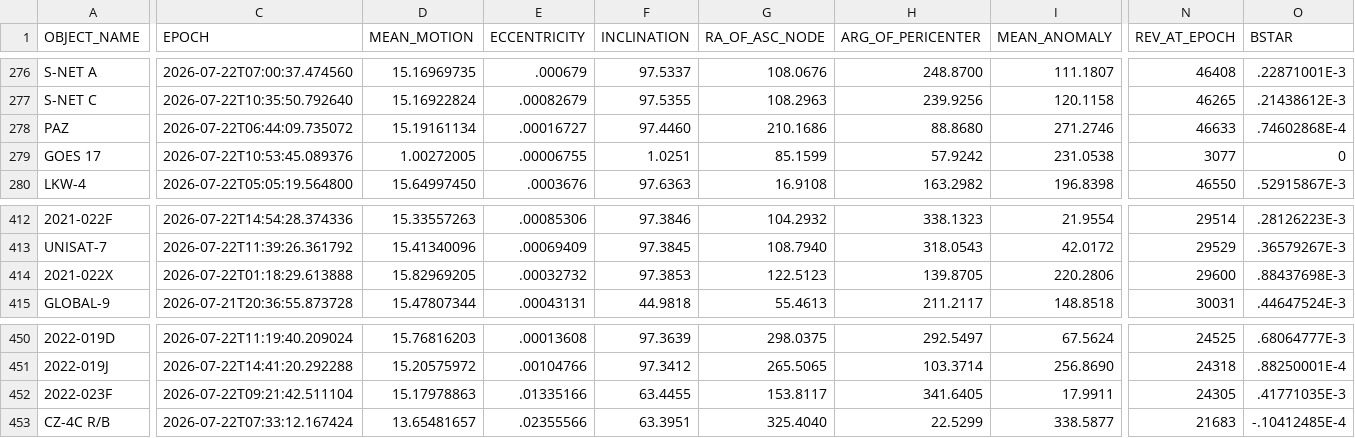
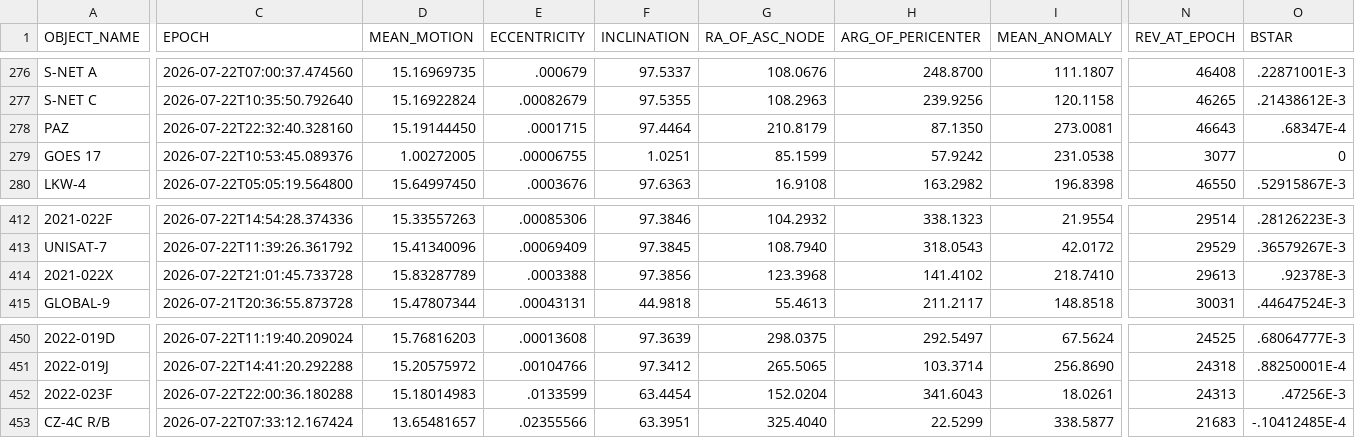
Before and after one commit to 20250721/tle.for.look4sat, a CSV file: data/SatNOGS_Celestrak.csv, drawn as a sheet; only a part is shown, gaps mark what is left out; the diff covers the shown part only; the diff names each change by its address in the sheet, - before the commit and + after, or states it on an @@ line.

```diff
--- a/data/SatNOGS_Celestrak.csv
+++ b/data/SatNOGS_Celestrak.csv
-C278 (EPOCH): 2026-07-22T06:44:09.735072
+C278 (EPOCH): 2026-07-22T22:32:40.328160
-D278 (MEAN_MOTION): 15.19161134
+D278 (MEAN_MOTION): 15.19144450
-E278 (ECCENTRICITY): .00016727
+E278 (ECCENTRICITY): .0001715
-F278 (INCLINATION): 97.4460
+F278 (INCLINATION): 97.4464
-G278 (RA_OF_ASC_NODE): 210.1686
+G278 (RA_OF_ASC_NODE): 210.8179
-H278 (ARG_OF_PERICENTER): 88.8680
+H278 (ARG_OF_PERICENTER): 87.1350
-I278 (MEAN_ANOMALY): 271.2746
+I278 (MEAN_ANOMALY): 273.0081
-N278 (REV_AT_EPOCH): 46633
+N278 (REV_AT_EPOCH): 46643
-O278 (BSTAR): .74602868E-4
+O278 (BSTAR): .68347E-4
-C414 (EPOCH): 2026-07-22T01:18:29.613888
+C414 (EPOCH): 2026-07-22T21:01:45.733728
-D414 (MEAN_MOTION): 15.82969205
+D414 (MEAN_MOTION): 15.83287789
-E414 (ECCENTRICITY): .00032732
+E414 (ECCENTRICITY): .0003388
-F414 (INCLINATION): 97.3853
+F414 (INCLINATION): 97.3856
-G414 (RA_OF_ASC_NODE): 122.5123
+G414 (RA_OF_ASC_NODE): 123.3968
-H414 (ARG_OF_PERICENTER): 139.8705
+H414 (ARG_OF_PERICENTER): 141.4102
-I414 (MEAN_ANOMALY): 220.2806
+I414 (MEAN_ANOMALY): 218.7410
-N414 (REV_AT_EPOCH): 29600
+N414 (REV_AT_EPOCH): 29613
-O414 (BSTAR): .88437698E-3
+O414 (BSTAR): .92378E-3
-C452 (EPOCH): 2026-07-22T09:21:42.511104
+C452 (EPOCH): 2026-07-22T22:00:36.180288
-D452 (MEAN_MOTION): 15.17978863
+D452 (MEAN_MOTION): 15.18014983
-E452 (ECCENTRICITY): .01335166
+E452 (ECCENTRICITY): .0133599
-F452 (INCLINATION): 63.4455
+F452 (INCLINATION): 63.4454
-G452 (RA_OF_ASC_NODE): 153.8117
+G452 (RA_OF_ASC_NODE): 152.0204
-H452 (ARG_OF_PERICENTER): 341.6405
+H452 (ARG_OF_PERICENTER): 341.6043
-I452 (MEAN_ANOMALY): 17.9911
+I452 (MEAN_ANOMALY): 18.0261
-N452 (REV_AT_EPOCH): 24305
+N452 (REV_AT_EPOCH): 24313
-O452 (BSTAR): .41771035E-3
+O452 (BSTAR): .47256E-3
```
Also changed, not shown: 3 edited cells elsewhere in this file, data/Geostationary.csv, 4 other files.
